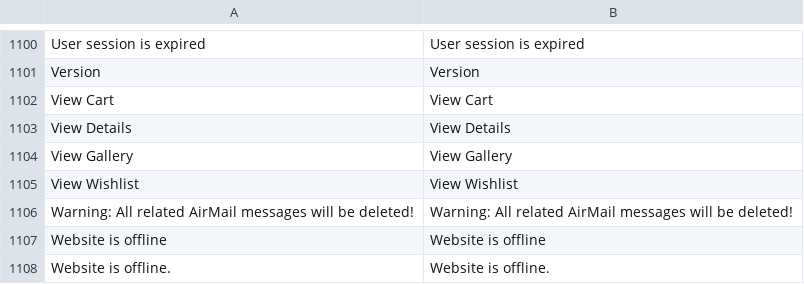
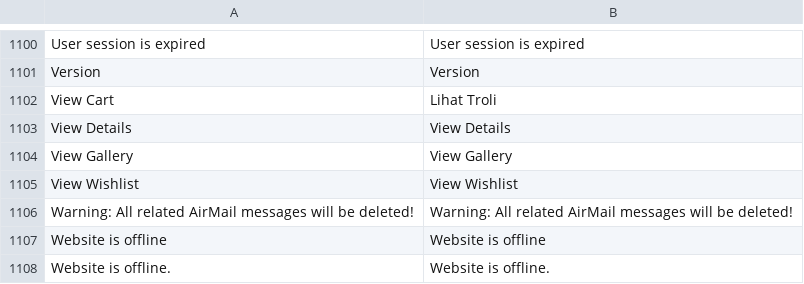
Before and after one commit to penacoid/rumahike, a CSV file: app/locale/id_ID/Mage_XmlConnect.csv, drawn as a sheet; only a part is shown, gaps mark what is left out.

```diff
--- a/app/locale/id_ID/Mage_XmlConnect.csv
+++ b/app/locale/id_ID/Mage_XmlConnect.csv
@@ -1101,3 +1101,3 @@
 "Version","Version"
-"View Cart","View Cart"
+"View Cart","Lihat Troli"
 "View Details","View Details"
```
Also changed, not shown: app/locale/id_ID/Mage_Catalog.csv, app/locale/id_ID/Mage_Checkout.csv, 11 other files.
